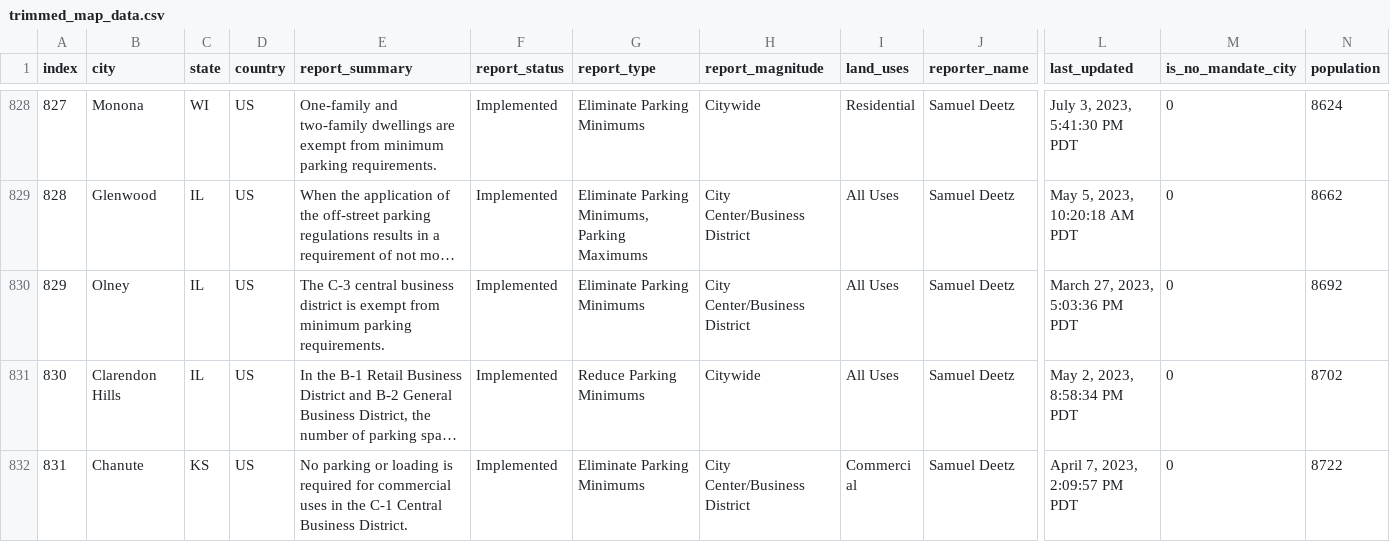
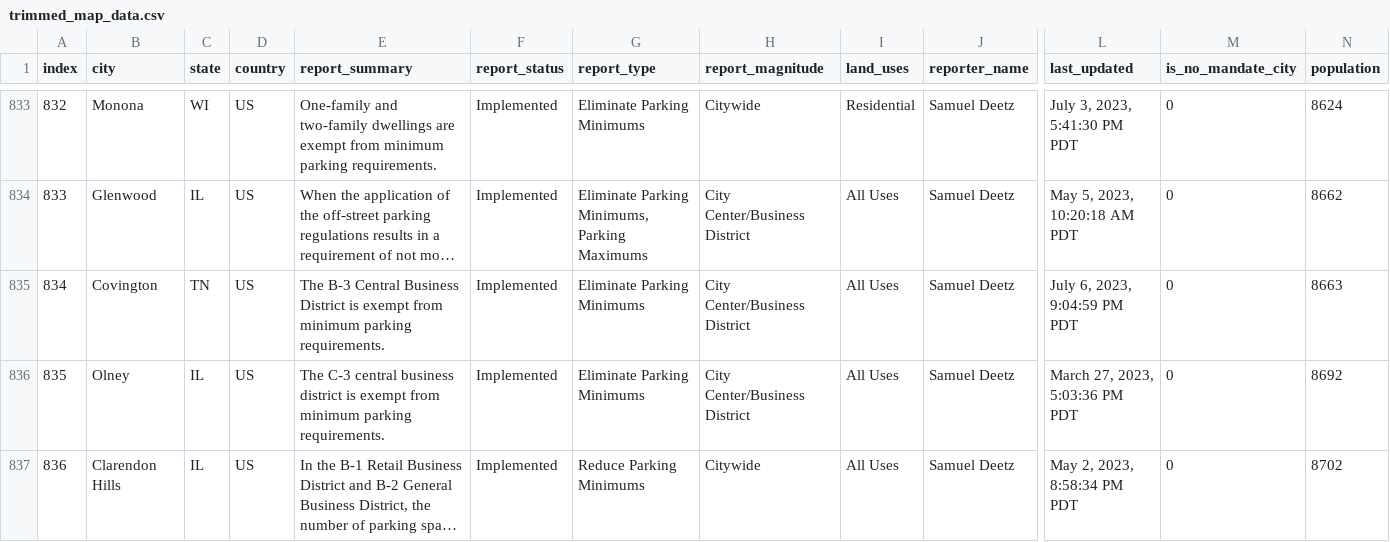
Before and after one commit to ParkingReformNetwork/reform-map, a CSV file: map/trimmed_map_data.csv, drawn as a sheet; only a part is shown, gaps mark what is left out; the shorter side is filled out with more unchanged rows; long unchanged cells end in …; rows hold the shown columns only; the diff covers the shown part only; the diff names each change by its address in the sheet, - before the commit and + after, or states it on an @@ line.

```diff
--- a/map/trimmed_map_data.csv
+++ b/map/trimmed_map_data.csv
@@ column A (index) renumbered from row 255 down @@
+row 835: 834 | Covington | TN | US | The B-3 Central Business District is exempt from minimum parking requirements. | Implemented | Eliminate Parking Minimums | City Center/Business District | All Uses | Samuel Deetz | July 6, 2023, 9:04:59 PM PDT | 0 | 8663
```
Also changed, not shown: 10 added rows elsewhere in this file, 30 other files.
